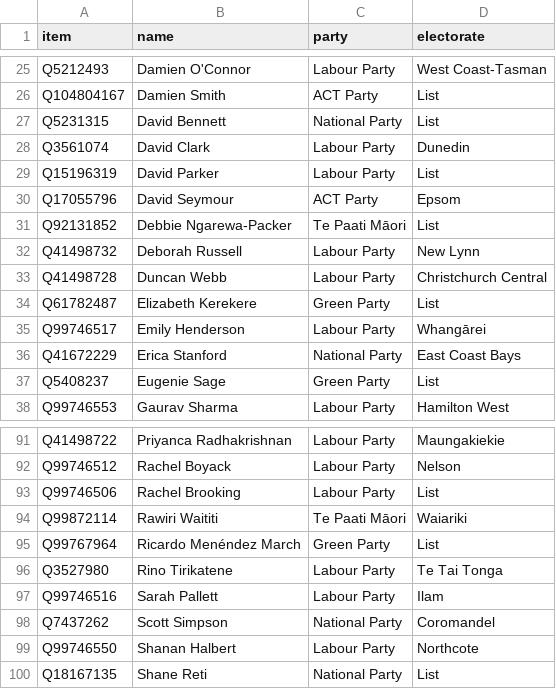
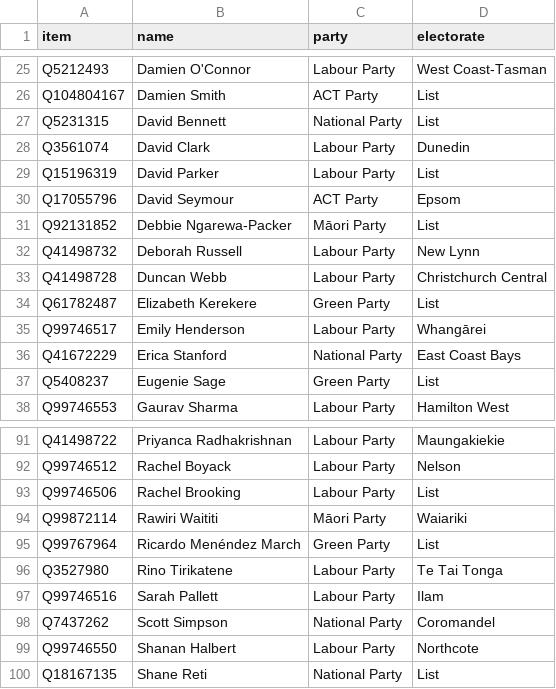
Before and after one commit to every-politician-scrapers/new-zealand-parliament, a CSV file: data/wikidata.csv, drawn as a sheet; only a part is shown, gaps mark what is left out.

```diff
--- a/data/wikidata.csv
+++ b/data/wikidata.csv
@@ -30,3 +30,3 @@ Q15196319,David Parker,Labour Party,List
 Q17055796,David Seymour,ACT Party,Epsom
-Q92131852,Debbie Ngarewa-Packer,Te Paati Māori,List
+Q92131852,Debbie Ngarewa-Packer,Māori Party,List
 Q41498732,Deborah Russell,Labour Party,New Lynn
@@ -93,3 +93,3 @@ Q99746512,Rachel Boyack,Labour Party,Nelson
 Q99746506,Rachel Brooking,Labour Party,List
-Q99872114,Rawiri Waititi,Te Paati Māori,Waiariki
+Q99872114,Rawiri Waititi,Māori Party,Waiariki
 Q99767964,Ricardo Menéndez March,Green Party,List
```
Also changed, not shown: 1 other file.
